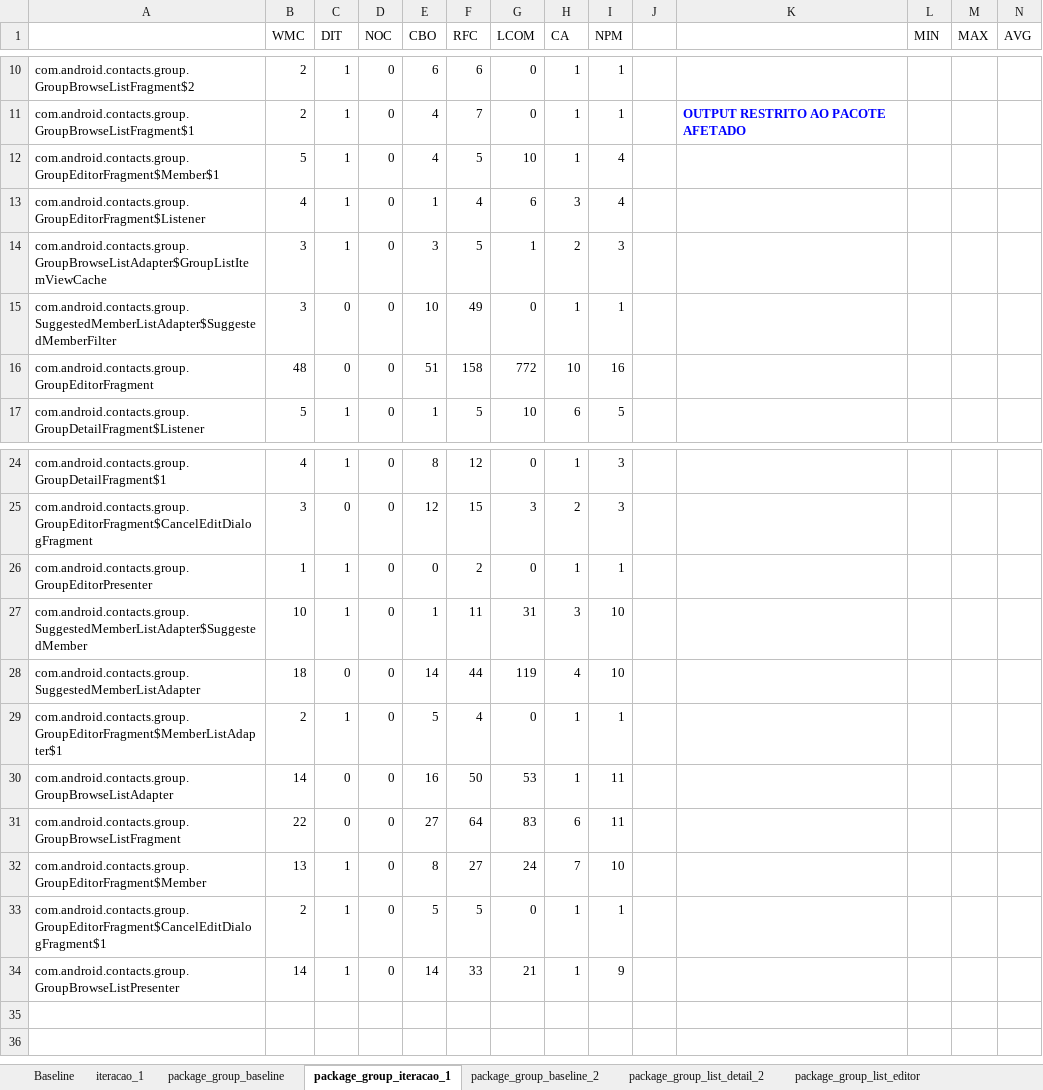
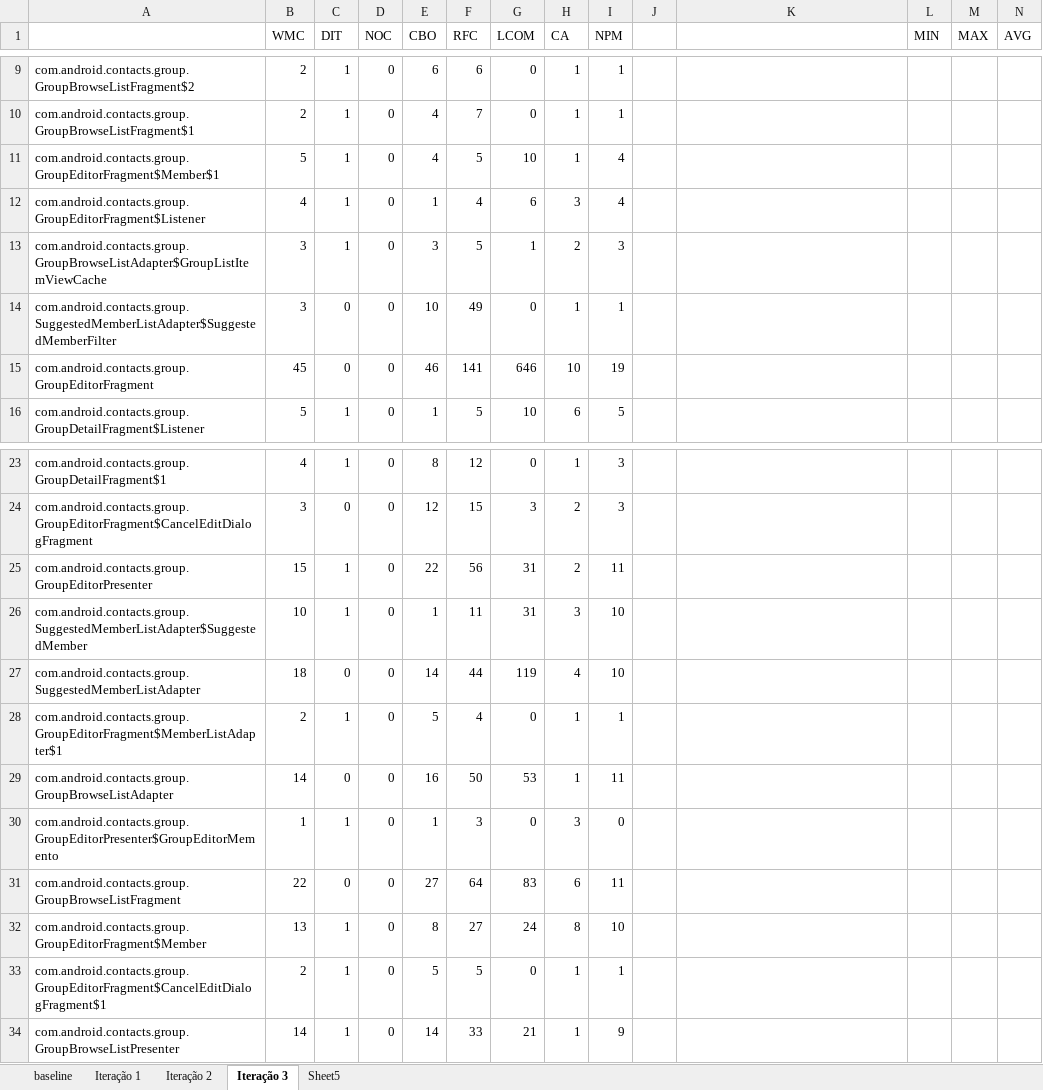
Before and after one commit to diegofreitas/LaTeXworks, an Excel workbook: tcc_android_pattern/ckjm-1.9/metrics/analise_dados.xlsx, sheet Iteração 3, drawn as a sheet; only a part is shown, gaps mark what is left out; values as stored, in another font and other column widths than the file's, no borders; addresses are those after the commit; the diff covers the shown part only; the diff names each change by its address in the sheet, - before the commit and + after, or states it on an @@ line.

```diff
--- a/tcc_android_pattern/ckjm-1.9/metrics/analise_dados.xlsx (sheet Iteração 3)
+++ b/tcc_android_pattern/ckjm-1.9/metrics/analise_dados.xlsx (sheet Iteração 3)
-sheet tab: Baseline
+sheet tab: baseline
-sheet tab: iteracao_1
+sheet tab: Iteração 1
-sheet tab: package_group_baseline
+sheet tab: Iteração 2
-sheet tab: package_group_iteracao_1
+sheet tab: Iteração 3
-sheet tab: package_group_baseline_2
+sheet tab: Sheet5
-sheet tab: package_group_list_detail_2
-sheet tab: package_group_list_editor
-K10: OUTPUT RESTRITO AO PACOTE AFETADO
+K10: (empty)
-B15 (WMC): 48
+B15 (WMC): 45
-E15 (CBO): 51
+E15 (CBO): 46
-F15 (RFC): 158
+F15 (RFC): 141
-G15 (LCOM): 772
+G15 (LCOM): 646
-I15 (NPM): 16
+I15 (NPM): 19
-B25 (WMC): 1
+B25 (WMC): 15
-E25 (CBO): 0
+E25 (CBO): 22
-F25 (RFC): 2
+F25 (RFC): 56
-G25 (LCOM): 0
+G25 (LCOM): 31
-H25 (CA): 1
+H25 (CA): 2
-I25 (NPM): 1
+I25 (NPM): 11
+row 30: com.android.contacts.group.GroupEditorPresenter$GroupEditorMemento | 1 | 1 | 0 | 1 | 3 | 0 | 3 | 0
-H32 (CA): 7
+H32 (CA): 8
```
Also changed, not shown: 1 added row, 2 removed rows, 27 edited cells and cell formats elsewhere in this sheet, sheet baseline, sheet Iteração 1, sheet Sheet5, sheet Iteração 2, formulas that keep their value, 4 other files.
